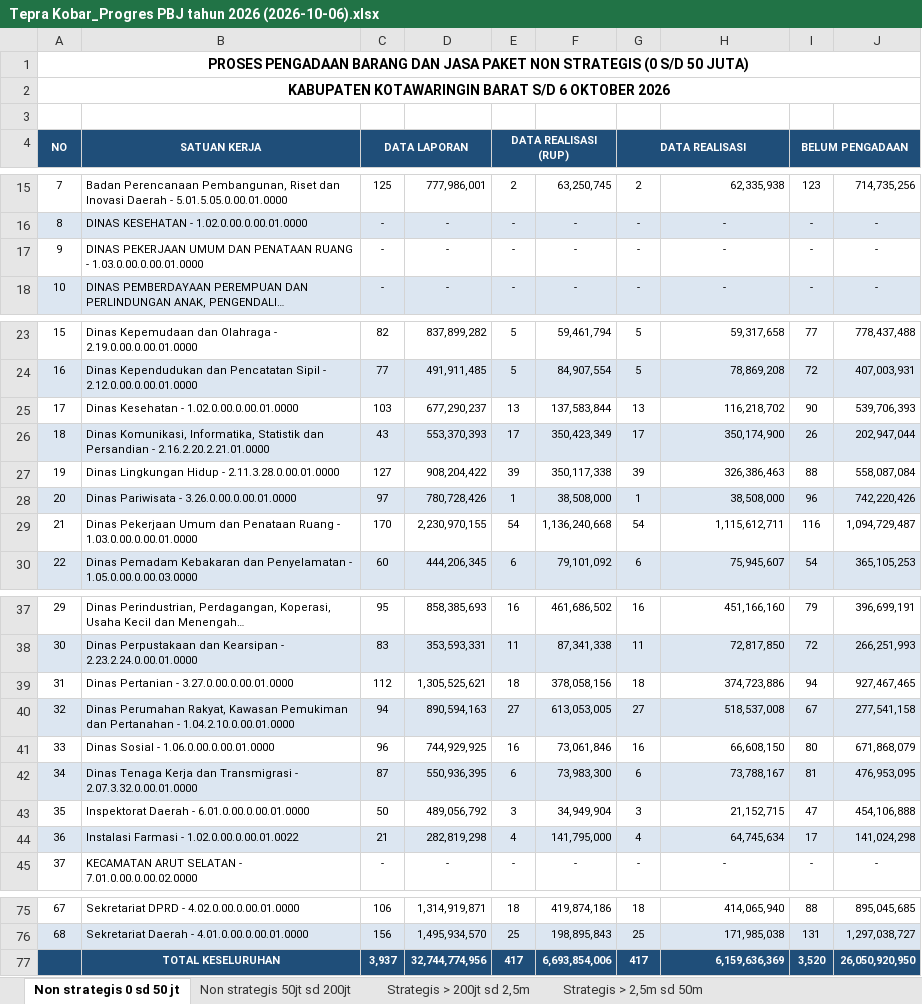
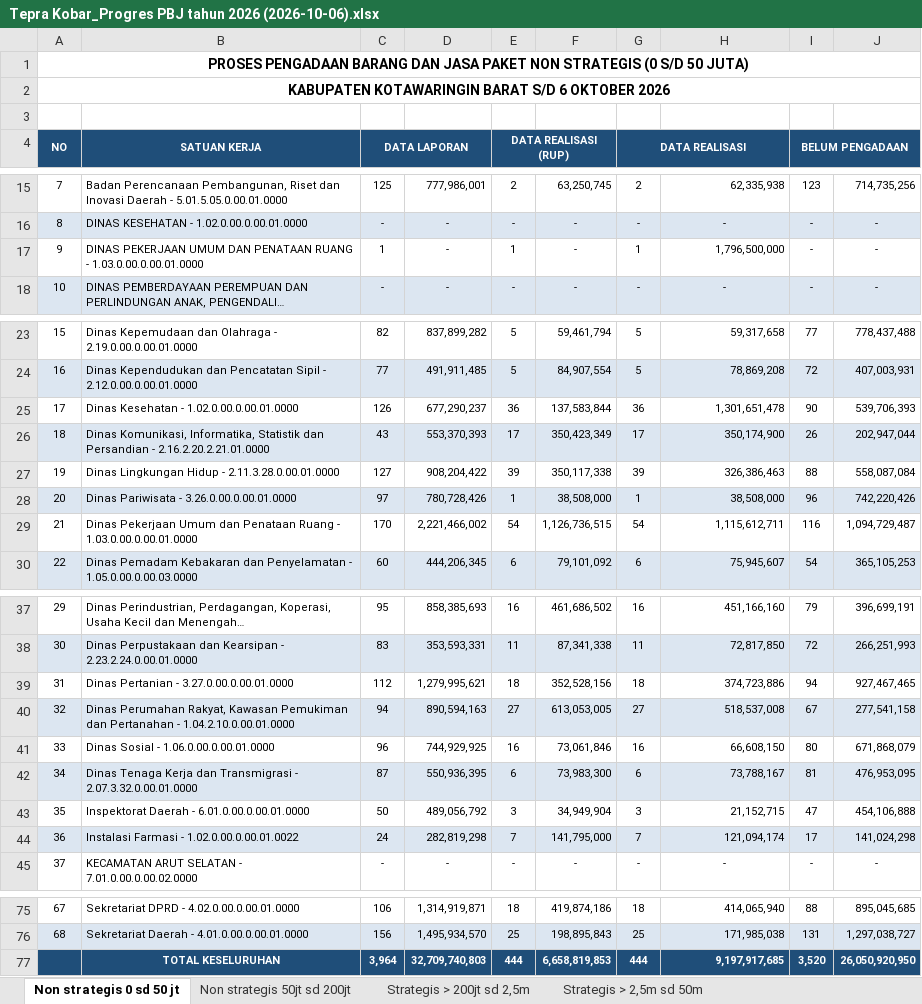
Before and after one commit to rizkipem-21/dashboard.pbjkobar, an Excel workbook: output/tepra/2026/Tepra Kobar_Progres PBJ tahun 2026 (2026-10-06).xlsx, sheet Non strategis 0 sd 50 jt, drawn as a sheet; only a part is shown, gaps mark what is left out; long unchanged cells end in …; values as stored, in another font and other column widths than the file's, no borders; removed rows and columns are numbered as before the commit, all else as after; the diff names each change by its address in the sheet, - before the commit and + after, or states it on an @@ line.

```diff
--- a/output/tepra/2026/Tepra Kobar_Progres PBJ tahun 2026 (2026-10-06).xlsx (sheet Non strategis 0 sd 50 jt)
+++ b/output/tepra/2026/Tepra Kobar_Progres PBJ tahun 2026 (2026-10-06).xlsx (sheet Non strategis 0 sd 50 jt)
-C17 (DATA LAPORAN): -
+C17 (DATA LAPORAN): 1
-E17 (DATA REALISASI (RUP)): -
+E17 (DATA REALISASI (RUP)): 1
-G17 (DATA REALISASI): -
+G17 (DATA REALISASI): 1
-H17: -
+H17: 1,796,500,000
-H17 alignment: center
+H17 alignment: right
-C25 (DATA LAPORAN): 103
+C25 (DATA LAPORAN): 126
-E25 (DATA REALISASI (RUP)): 13
+E25 (DATA REALISASI (RUP)): 36
-G25 (DATA REALISASI): 13
+G25 (DATA REALISASI): 36
-H25: 116,218,702
+H25: 1,301,651,478
-D29: 2,230,970,155
+D29: 2,221,466,002
-F29: 1,136,240,668
+F29: 1,126,736,515
-D39: 1,305,525,621
+D39: 1,279,995,621
-F39: 378,058,156
+F39: 352,528,156
-C44 (DATA LAPORAN): 21
+C44 (DATA LAPORAN): 24
-E44 (DATA REALISASI (RUP)): 4
+E44 (DATA REALISASI (RUP)): 7
-G44 (DATA REALISASI): 4
+G44 (DATA REALISASI): 7
-H44: 64,745,634
+H44: 121,094,174
-row 77:  | TOTAL KESELURUHAN | 3,937 | 32,744,774,956 | 417 | 6,693,854,006 | 417 | 6,159,636,369 | 3,520 | 26,050,920,950
+row 77:  | TOTAL KESELURUHAN | 3,964 | 32,709,740,803 | 444 | 6,658,819,853 | 444 | 9,197,917,685 | 3,520 | 26,050,920,950
```
Also changed, not shown: sheet Strategis > 200jt sd 2,5m, sheet Non strategis 50jt sd 200jt, 14 other files.
